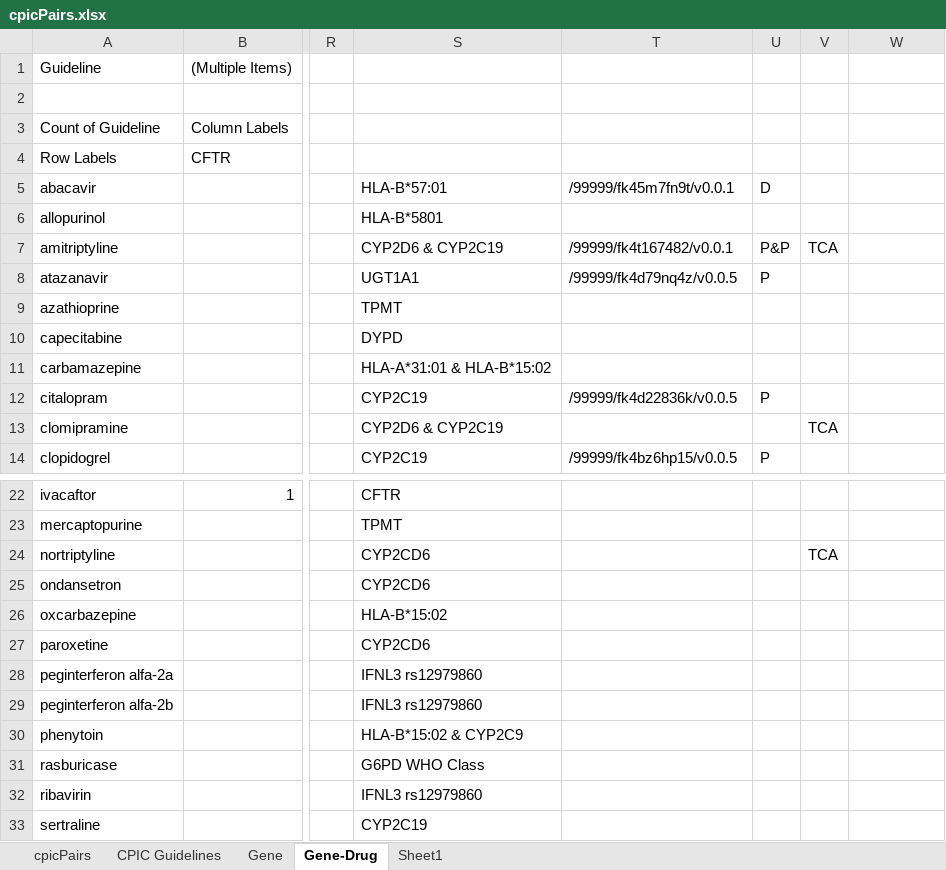
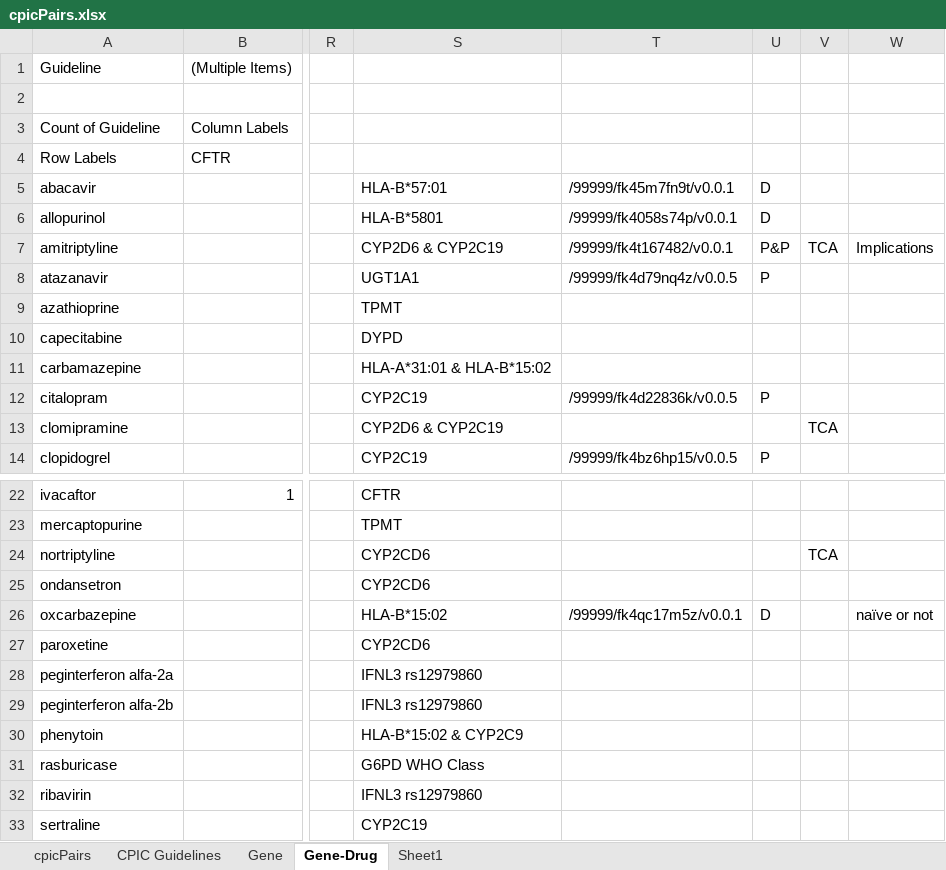
Before and after one commit to kgrid-objects/cpic-collection, an Excel workbook: cpicPairs.xlsx, sheet Gene-Drug, drawn as a sheet; only a part is shown, gaps mark what is left out; values as stored, in another font and other column widths than the file's, no cell formats; the diff names each change by its address in the sheet, - before the commit and + after, or states it on an @@ line.

Commit message:
Created oxcarbazepine recommendation KO and test; Updated other diplotype-based rec KOs; Updated cpicPairs.xlsx; Updated druglist;

```diff
--- a/cpicPairs.xlsx (sheet Gene-Drug)
+++ b/cpicPairs.xlsx (sheet Gene-Drug)
-T6: (empty)
+T6: /99999/fk4058s74p/v0.0.1
-U6: (empty)
+U6: D
-W7: (empty)
+W7: Implications
-T26: (empty)
+T26: /99999/fk4qc17m5z/v0.0.1
-U26: (empty)
+U26: D
-W26: (empty)
+W26: naïve or not
```
Also changed, not shown: cell formats, 7 other files.
